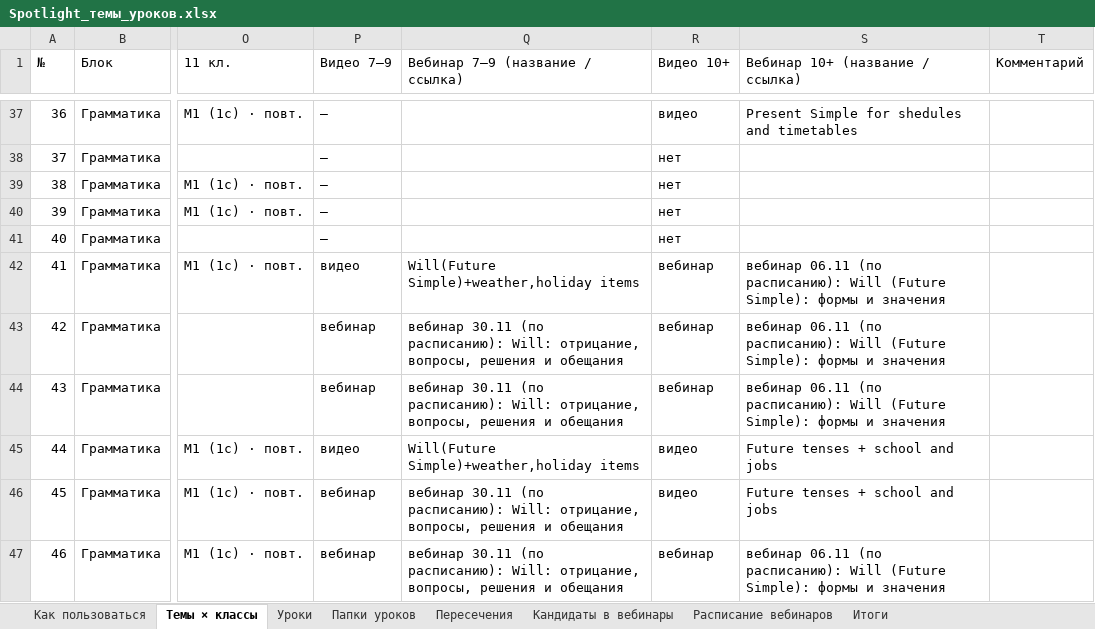
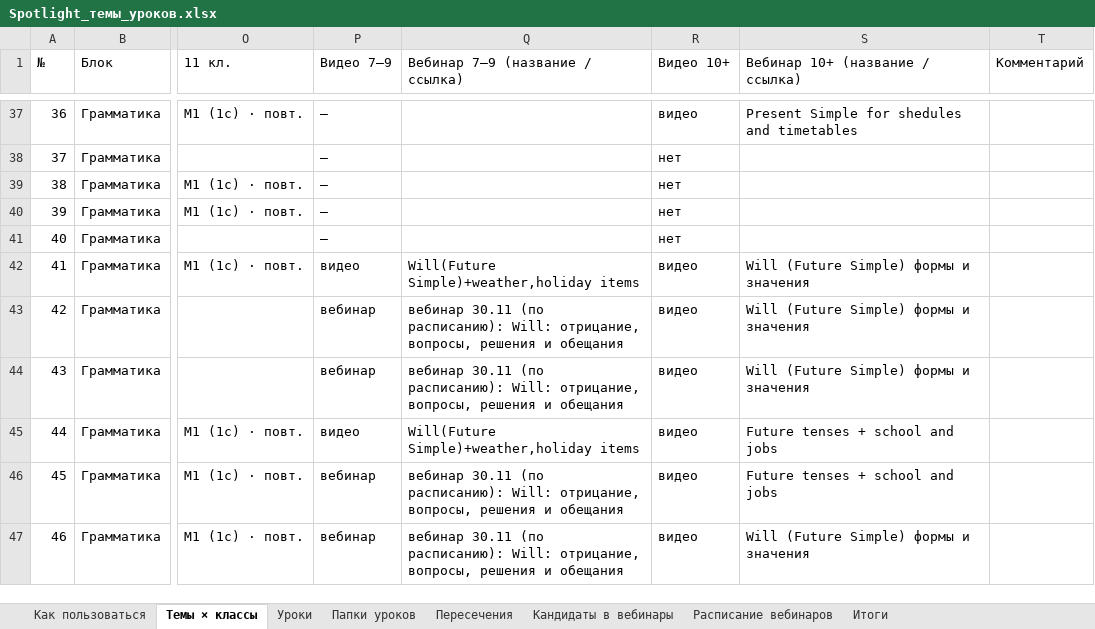
Before and after one commit to wowspeakschool-lang/classroom, an Excel workbook: spotlight/Spotlight_темы_уроков.xlsx, sheet Темы × классы, drawn as a sheet; only a part is shown, gaps mark what is left out; values as stored, in another font and other column widths than the file's, no cell formats; conditional formats not drawn; the diff covers the shown part only; the diff names each change by its address in the sheet, - before the commit and + after, or states it on an @@ line.

```diff
--- a/spotlight/Spotlight_темы_уроков.xlsx (sheet Темы × классы)
+++ b/spotlight/Spotlight_темы_уроков.xlsx (sheet Темы × классы)
-R42:R44 (Видео 10+): вебинар
+R42:R44 (Видео 10+): видео
-S42:S44 (Вебинар 10+ (название / ссылка)): вебинар 06.11 (по расписанию): Will (Future Simple): формы и…
+S42:S44 (Вебинар 10+ (название / ссылка)): Will (Future Simple) формы и…
-R47 (Видео 10+): вебинар
+R47 (Видео 10+): видео
-S47 (Вебинар 10+ (название / ссылка)): вебинар 06.11 (по расписанию): Will (Future Simple): формы и…
+S47 (Вебинар 10+ (название / ссылка)): Will (Future Simple) формы и…
```
Also changed, not shown: 109 edited cells elsewhere in this sheet, sheet Папки уроков, sheet Уроки, sheet Кандидаты в вебинары, cell formats, spotlight/Вебинары_опись.xlsx, 6 other files.
